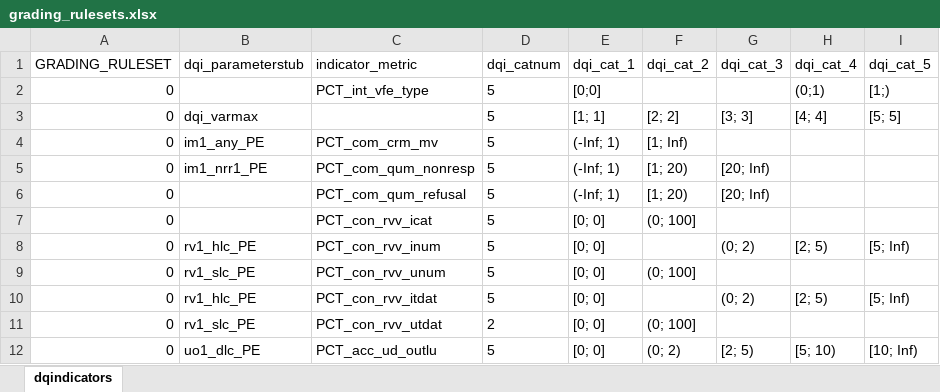
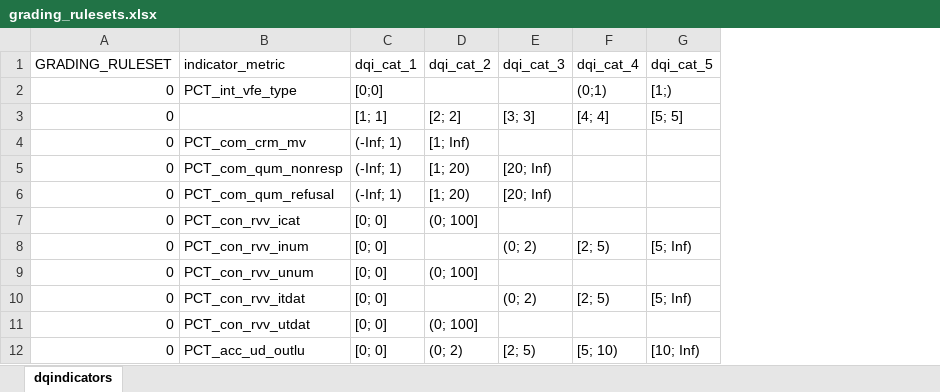
Before and after one commit to r-hub2/pictural-artificial-zander-dataquieR, an Excel workbook: inst/grading_rulesets.xlsx, sheet dqindicators, drawn as a sheet; only a part is shown; values as stored, in another font and other column widths than the file's, no borders; the diff names each change by its address in the sheet, - before the commit and + after, or states it on an @@ line.

```diff
--- a/inst/grading_rulesets.xlsx (sheet dqindicators)
+++ b/inst/grading_rulesets.xlsx (sheet dqindicators)
-column B (dqi_parameterstub), rows 3-12: dqi_varmax | im1_any_PE | im1_nrr1_PE |  |  | rv1_hlc_PE | rv1_slc_PE | rv1_hlc_PE | rv1_slc_PE | uo1_dlc_PE
-column D (dqi_catnum), rows 2-12: 5 | 5 | 5 | 5 | 5 | 5 | 5 | 5 | 5 | 2 | 5
```
Also changed, not shown: 7 other files.
